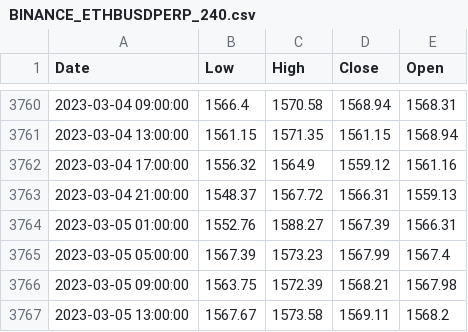
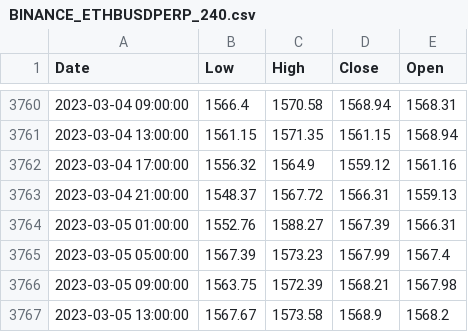
Before and after one commit to ltomaszewski/twTracker, a CSV file: csv/tensorflow/BINANCE_ETHBUSDPERP_240.csv, drawn as a sheet; only a part is shown, gaps mark what is left out.

```diff
--- a/csv/tensorflow/BINANCE_ETHBUSDPERP_240.csv
+++ b/csv/tensorflow/BINANCE_ETHBUSDPERP_240.csv
@@ -3766,2 +3766,2 @@ Date,Low,High,Close,Open
 "2023-03-05 09:00:00",1563.75,1572.39,1568.21,1567.98
-"2023-03-05 13:00:00",1567.67,1573.58,1569.11,1568.2
+"2023-03-05 13:00:00",1567.67,1573.58,1568.9,1568.2
```
Also changed, not shown: csv/amazonForcast/BINANCE_BTCBUSDPERP_240.csv, csv/amazonForcast/BINANCE_ETHBUSDPERP_240.csv, 15 other files.
